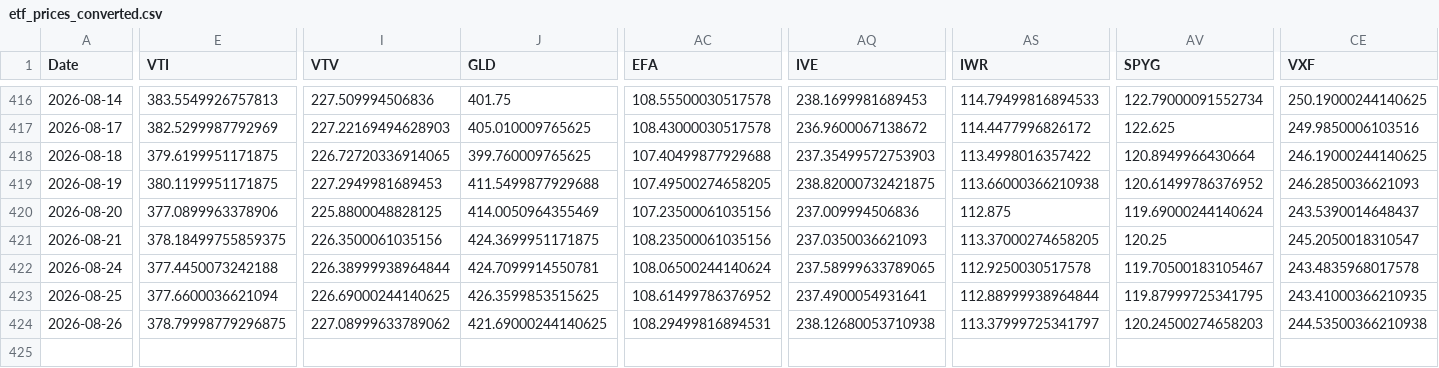
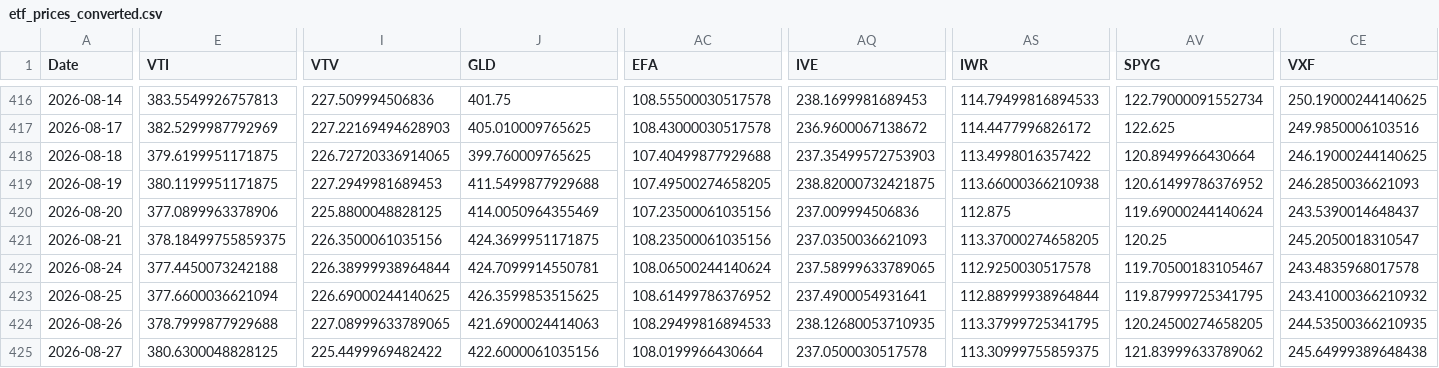
Before and after one commit to chordiaprovit/smart_portfolio_bot_local_ai, a CSV file: data/etf_prices_converted.csv, drawn as a sheet; only a part is shown, gaps mark what is left out; rows hold the shown columns only; the diff covers the shown part only; the diff names each change by its address in the sheet, - before the commit and + after, or states it on an @@ line.

```diff
--- a/data/etf_prices_converted.csv
+++ b/data/etf_prices_converted.csv
-CE423 (VXF): 243.41000366210935
+CE423 (VXF): 243.41000366210932
-E424 (VTI): 378.79998779296875
+E424 (VTI): 378.7999877929688
-I424 (VTV): 227.08999633789062
+I424 (VTV): 227.08999633789065
-J424 (GLD): 421.69000244140625
+J424 (GLD): 421.6900024414063
-AC424 (EFA): 108.29499816894531
+AC424 (EFA): 108.29499816894533
-AQ424 (IVE): 238.12680053710938
+AQ424 (IVE): 238.12680053710935
-AS424 (IWR): 113.37999725341797
+AS424 (IWR): 113.37999725341795
-AV424 (SPYG): 120.24500274658203
+AV424 (SPYG): 120.24500274658205
-CE424 (VXF): 244.53500366210938
+CE424 (VXF): 244.53500366210935
+row 425: 2026-08-27 | 380.6300048828125 | 225.4499969482422 | 422.6000061035156 | 108.0199966430664 | 237.0500030517578 | 113.30999755859375 | 121.83999633789062 | 245.64999389648438
```
Also changed, not shown: 9 edited cells elsewhere in this file.
